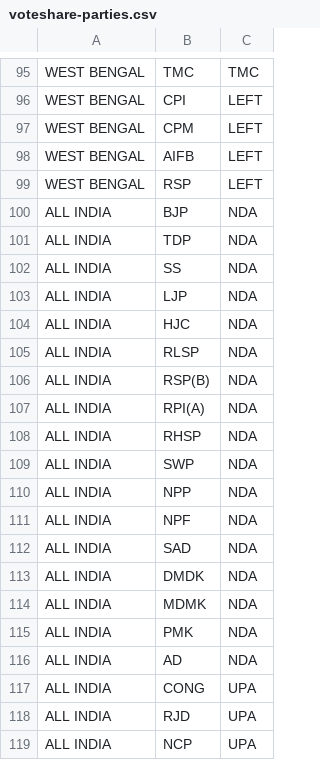
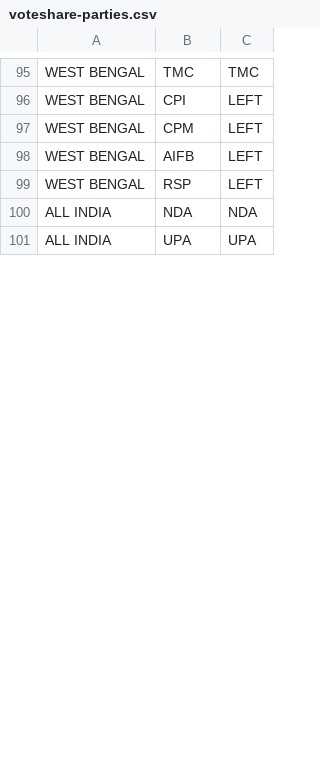
Before and after one commit to tswaroop/election, a CSV file: voteshare-parties.csv, drawn as a sheet; only a part is shown, gaps mark what is left out; the diff covers the shown part only.

```diff
--- a/voteshare-parties.csv
+++ b/voteshare-parties.csv
@@ -99,21 +99,3 @@ WEST BENGAL,AIFB,LEFT
 WEST BENGAL,RSP,LEFT
-ALL INDIA,BJP,NDA
-ALL INDIA,TDP,NDA
-ALL INDIA,SS,NDA
-ALL INDIA,LJP,NDA
-ALL INDIA,HJC,NDA
-ALL INDIA,RLSP,NDA
-ALL INDIA,RSP(B),NDA
-ALL INDIA,RPI(A),NDA
-ALL INDIA,RHSP,NDA
-ALL INDIA,SWP,NDA
-ALL INDIA,NPP,NDA
-ALL INDIA,NPF,NDA
-ALL INDIA,SAD,NDA
-ALL INDIA,DMDK,NDA
-ALL INDIA,MDMK,NDA
-ALL INDIA,PMK,NDA
-ALL INDIA,AD,NDA
-ALL INDIA,CONG,UPA
-ALL INDIA,RJD,UPA
-ALL INDIA,NCP,UPA
+ALL INDIA,NDA,NDA
+ALL INDIA,UPA,UPA
```
Also changed, not shown: 7 removed rows and 4 edited cells elsewhere in this file, voteshare.csv.
